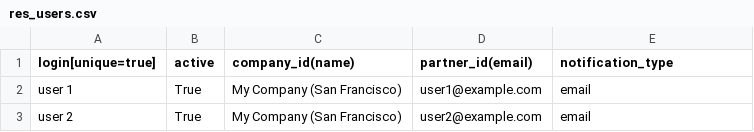
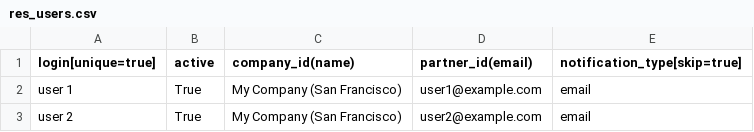
Before and after one commit to stmlio/stimula, a CSV file: integration_tests/csv/res_users.csv, drawn as a sheet.

```diff
--- a/integration_tests/csv/res_users.csv
+++ b/integration_tests/csv/res_users.csv
@@ -1,2 +1,2 @@
-login[unique=true],active,company_id(name),partner_id(email),notification_type
+login[unique=true],active,company_id(name),partner_id(email),notification_type[skip=true]
 user 1,True,My Company (San Francisco),user1@example.com,email
```
Also changed, not shown: 8 other files.
